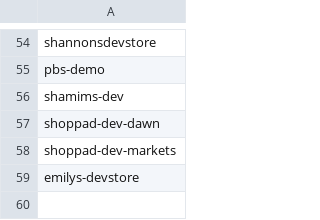
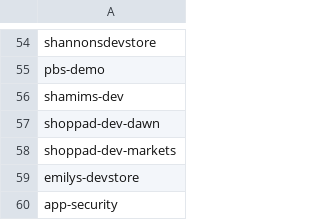
Before and after one commit to shoppad/sp-bi-dbt-simple, a CSV file: seeds/staff_subdomains.csv, drawn as a sheet; only a part is shown, gaps mark what is left out; the diff names each change by its address in the sheet, - before the commit and + after, or states it on an @@ line.

```diff
--- a/seeds/staff_subdomains.csv
+++ b/seeds/staff_subdomains.csv
+row 60: app-security
```
Also changed, not shown: 36 other files.
